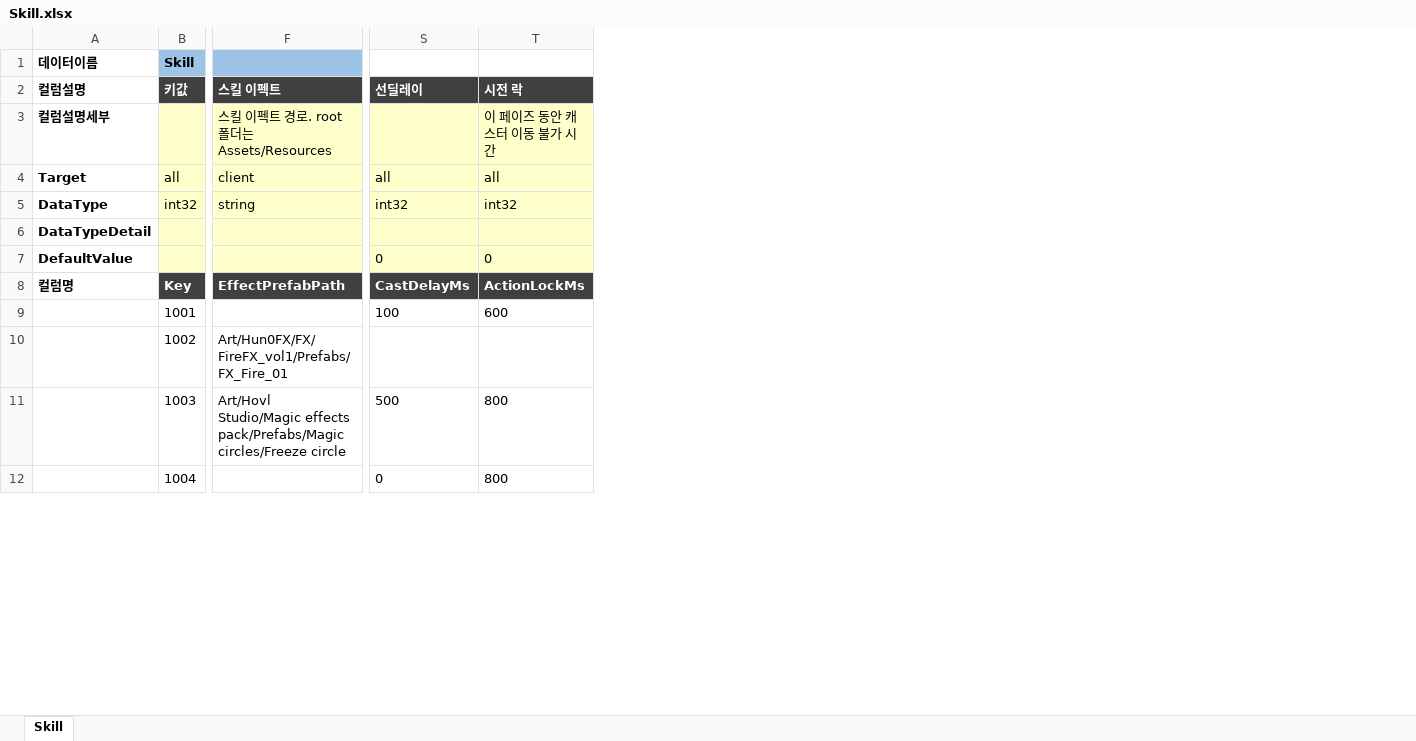
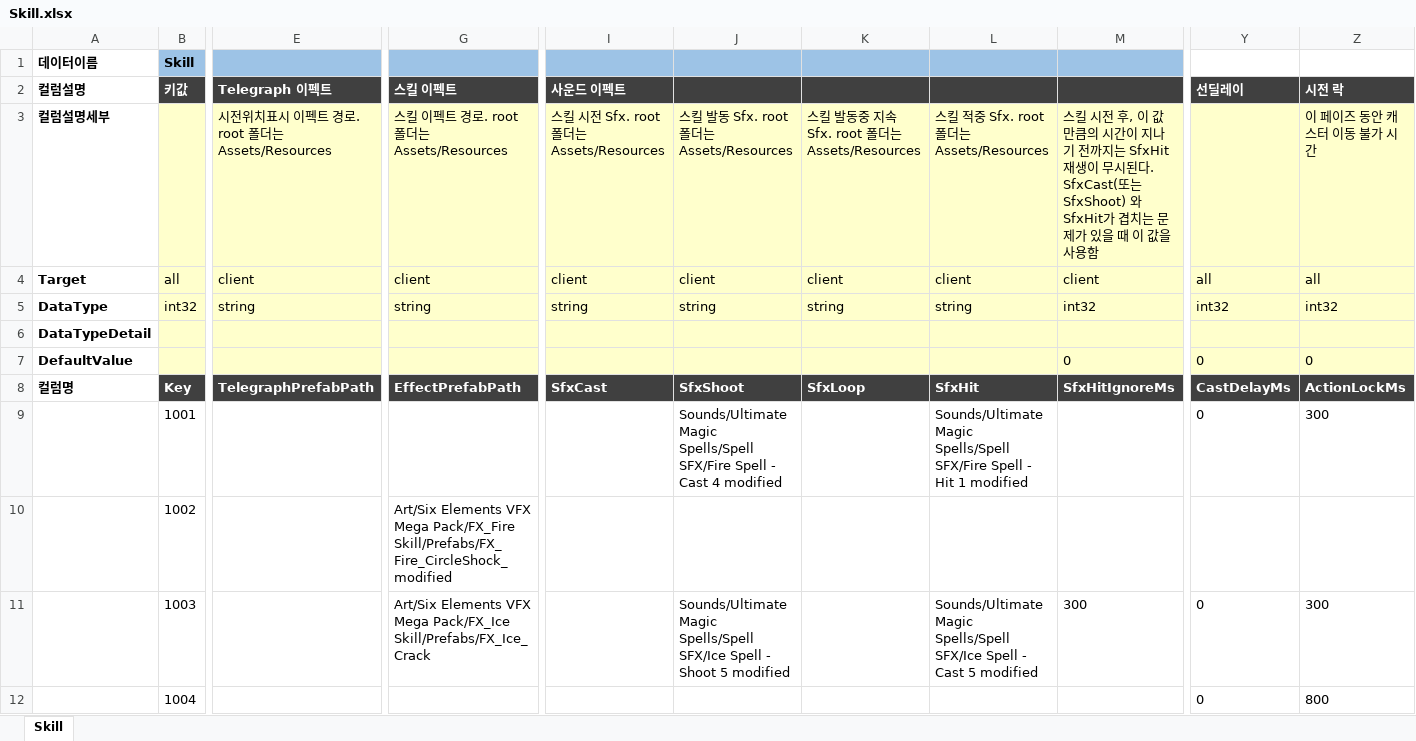
Before and after one commit to TrynBug/MMOGameServerProject, an Excel workbook: Development/Common/GameData/Skill.xlsx, sheet Skill, drawn as a sheet; only a part is shown, gaps mark what is left out; values as stored, in another font and other column widths than the file's, no borders; addresses are those after the commit; the diff covers the shown part only; the diff names each change by its address in the sheet, - before the commit and + after, or states it on an @@ line.

Commit message:
[데이터] Skill 데이터에 TelegraphPrefabPath, SfxLoop, SfxHitIgnoreMs 추가

```diff
--- a/Development/Common/GameData/Skill.xlsx (sheet Skill)
+++ b/Development/Common/GameData/Skill.xlsx (sheet Skill)
+column E (Telegraph 이펙트), rows 3-8: 시전위치표시 이펙트 경로. root 폴더는 Assets/Resources | client | string |  |  | TelegraphPrefabPath
+column I (사운드 이펙트), rows 3-8: 스킬 시전 Sfx. root 폴더는 Assets/Resources | client | string |  |  | SfxCast
+column J, rows 3-11: 스킬 발동 Sfx. root 폴더는 Assets/Resources | client | string |  |  | SfxShoot | Sounds/Ultimate Magic Spells/Spell SFX/Fire Spell - Cast 4 modified |  | Sounds/Ultimate Magic Spells/Spell SFX/Ice Spell - Shoot 5 modified
+column K, rows 3-8: 스킬 발동중 지속 Sfx. root 폴더는 Assets/Resources | client | string |  |  | SfxLoop
+column L, rows 3-11: 스킬 적중 Sfx. root 폴더는 Assets/Resources | client | string |  |  | SfxHit | Sounds/Ultimate Magic Spells/Spell SFX/Fire Spell - Hit 1 modified |  | Sounds/Ultimate Magic Spells/Spell SFX/Ice Spell - Cast 5 modified
+column M, rows 3-11: 스킬 시전 후, 이 값만큼의 시간이 지나기 전까지는 SfxHit 재생이 무시된다. SfxCast(또는 SfxShoot) 와 SfxHit가 겹치는 문제가 있을 때 이 값을 사용함 | client | int32 |  | 0 | SfxHitIgnoreMs |  |  | 300
-Y9 (선딜레이): 100
+Y9 (선딜레이): 0
-Z9 (시전 락): 600
+Z9 (시전 락): 300
-G10 (스킬 이펙트): Art/Hun0FX/FX/FireFX_vol1/Prefabs/FX_Fire_01
+G10 (스킬 이펙트): Art/Six Elements VFX Mega Pack/FX_Fire Skill/Prefabs/FX_Fire_CircleShock_modified
-G11 (스킬 이펙트): Art/Hovl Studio/Magic effects pack/Prefabs/Magic circles/Freeze circle
+G11 (스킬 이펙트): Art/Six Elements VFX Mega Pack/FX_Ice Skill/Prefabs/FX_Ice_Crack
-Y11 (선딜레이): 500
+Y11 (선딜레이): 0
-Z11 (시전 락): 800
+Z11 (시전 락): 300
```
Also changed, not shown: 1 removed row and 14 edited cells elsewhere in this sheet, Development/Common/GameData/Monster.xlsx, 5 other files.
